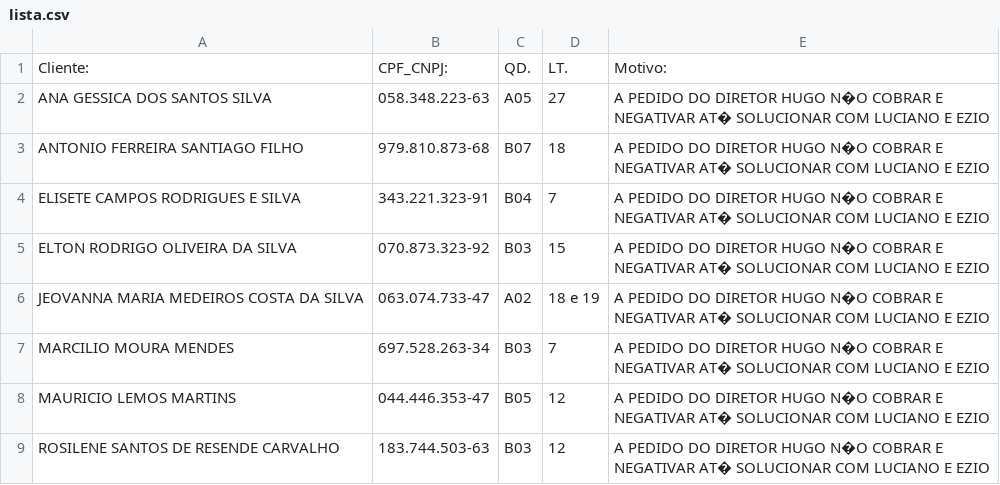
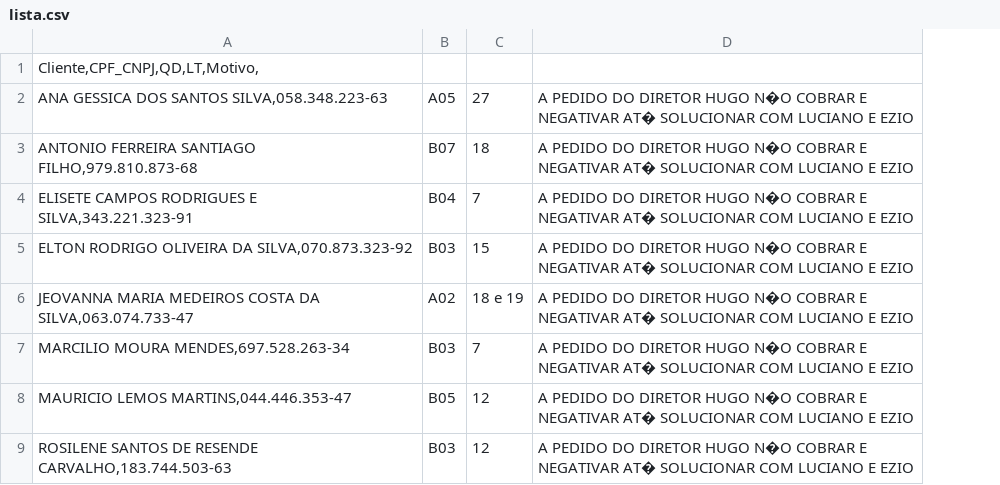
Before and after one commit to cvinicius369/leitor_csv, a CSV file: leitorcsv_cpp/lista.csv, drawn as a sheet; removed rows and columns are numbered as before the commit, all else as after; the diff names each change by its address in the sheet, - before the commit and + after, or states it on an @@ line.

```diff
--- a/leitorcsv_cpp/lista.csv
+++ b/leitorcsv_cpp/lista.csv
-column A, rows 1-9: Cliente: | ANA GESSICA DOS SANTOS SILVA | ANTONIO FERREIRA SANTIAGO FILHO | ELISETE CAMPOS RODRIGUES E SILVA | ELTON RODRIGO OLIVEIRA DA SILVA | JEOVANNA MARIA MEDEIROS COSTA DA SILVA | MARCILIO MOURA MENDES | MAURICIO LEMOS MARTINS | ROSILENE SANTOS DE RESENDE CARVALHO
-column B, rows 1-9: CPF_CNPJ: | 058.348.223-63 | 979.810.873-68 | 343.221.323-91 | 070.873.323-92 | 063.074.733-47 | 697.528.263-34 | 044.446.353-47 | 183.744.503-63
+column A, rows 1-9: Cliente,CPF_CNPJ,QD,LT,Motivo, | ANA GESSICA DOS SANTOS SILVA,058.348.223-63 | ANTONIO FERREIRA SANTIAGO FILHO,979.810.873-68 | ELISETE CAMPOS RODRIGUES E SILVA,343.221.323-91 | ELTON RODRIGO OLIVEIRA DA SILVA,070.873.323-92 | JEOVANNA MARIA MEDEIROS COSTA DA SILVA,063.074.733-47 | MARCILIO MOURA MENDES,697.528.263-34 | MAURICIO LEMOS MARTINS,044.446.353-47 | ROSILENE SANTOS DE RESENDE CARVALHO,183.744.503-63
-B1: QD.
+B1: (empty)
-C1: LT.
+C1: (empty)
-D1: Motivo:
+D1: (empty)
```
Also changed, not shown: leitorcsv_cpp/solucao.csv, leitorcsv_cpp/teste2.csv, 1 other file.
